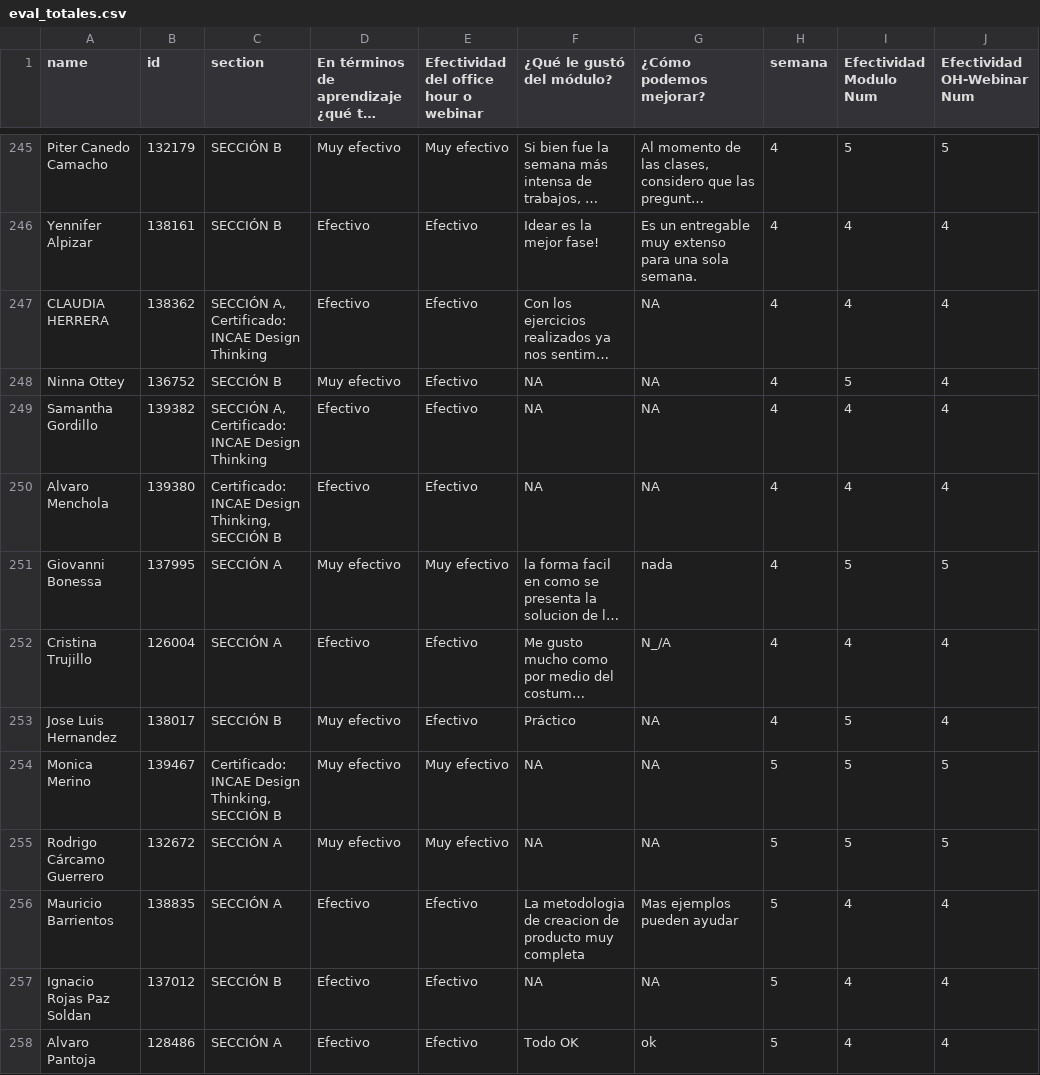
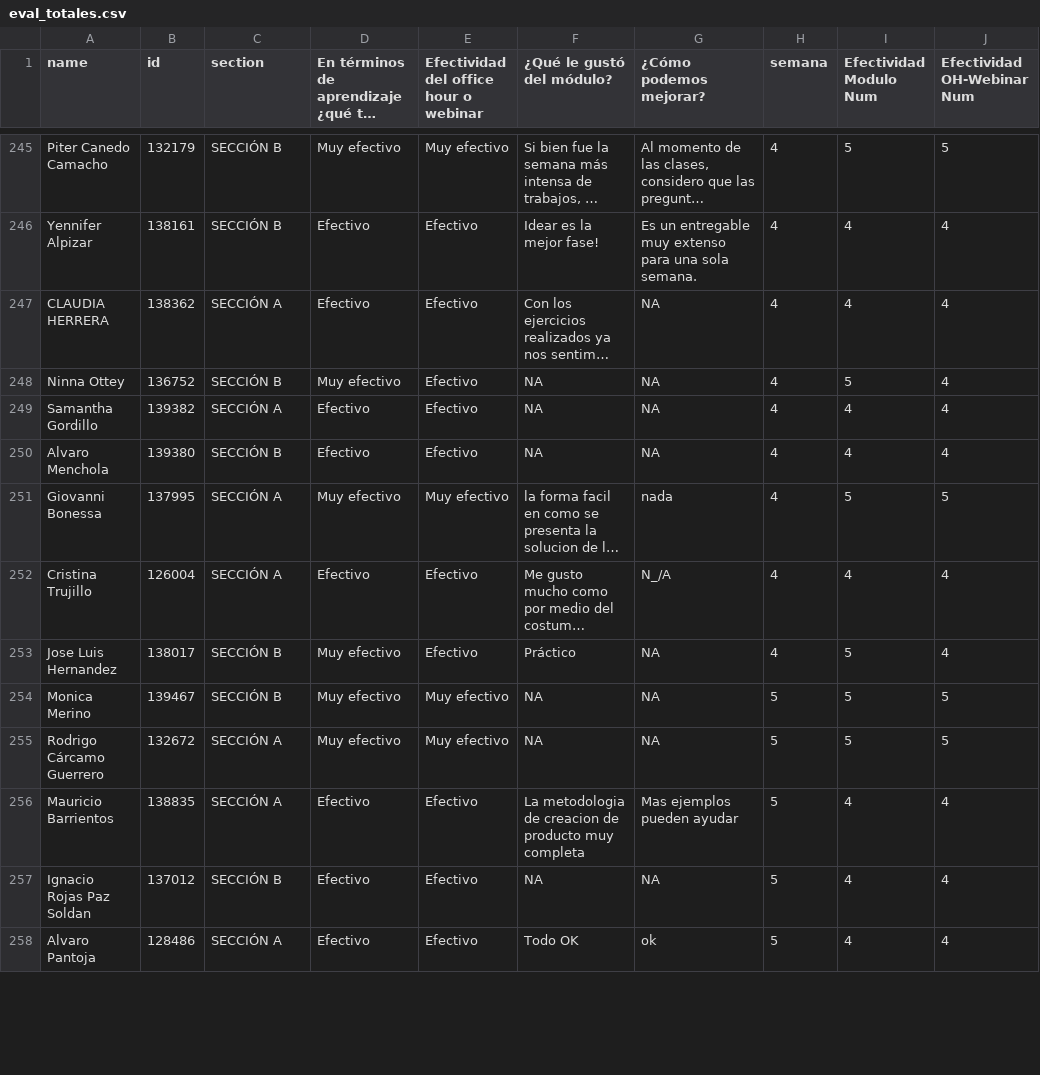
Before and after one commit to ramirocaso/dt_emeritus, a CSV file: eval_totales.csv, drawn as a sheet; only a part is shown, gaps mark what is left out; long unchanged cells end in …; the diff covers the shown part only; the diff names each change by its address in the sheet, - before the commit and + after, or states it on an @@ line.

```diff
--- a/eval_totales.csv
+++ b/eval_totales.csv
-C247 (section): SECCIÓN A, Certificado: INCAE Design Thinking
+C247 (section): SECCIÓN A
-C249 (section): SECCIÓN A, Certificado: INCAE Design Thinking
+C249 (section): SECCIÓN A
-C250 (section): Certificado: INCAE Design Thinking, SECCIÓN B
+C250 (section): SECCIÓN B
-C254 (section): Certificado: INCAE Design Thinking, SECCIÓN B
+C254 (section): SECCIÓN B
```
Also changed, not shown: 81 edited cells elsewhere in this file, 2 other files.
